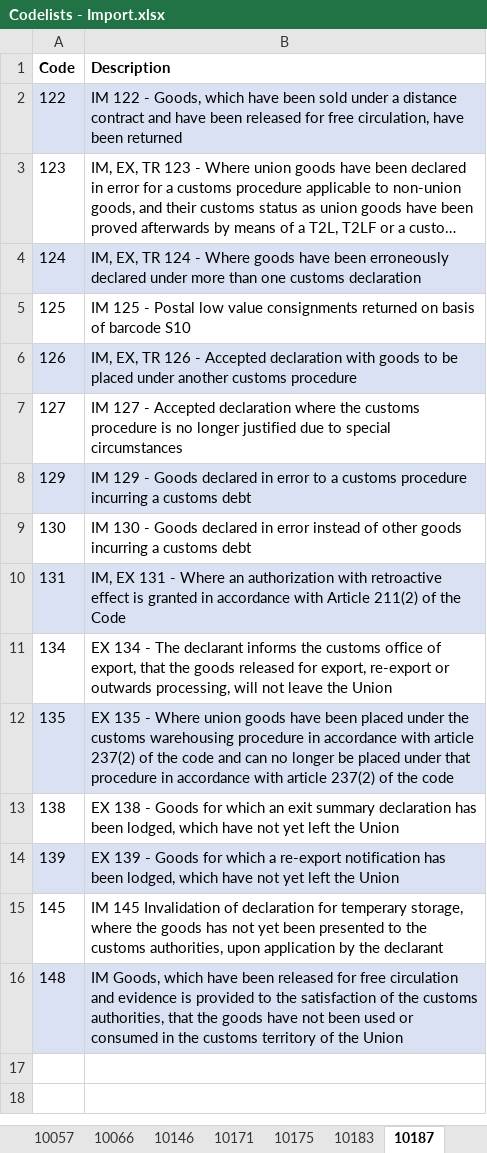
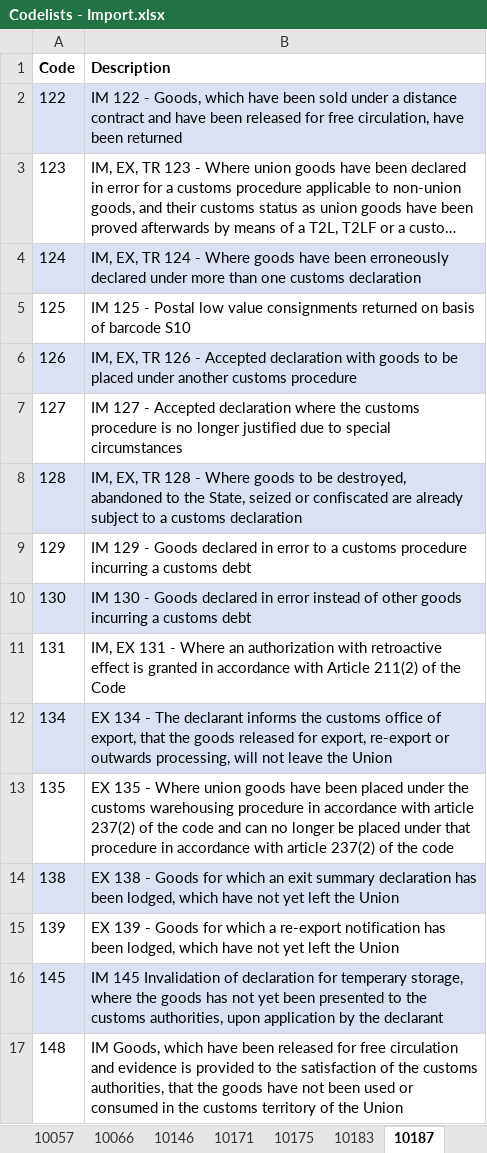
Before and after one commit to skat/dms-public, an Excel workbook: Codelists/Codelists - Import.xlsx, sheet 10187, drawn as a sheet; long unchanged cells end in …; values as stored, in another font and other column widths than the file's, no borders; addresses are those after the commit; the diff names each change by its address in the sheet, - before the commit and + after, or states it on an @@ line.

```diff
--- a/Codelists/Codelists - Import.xlsx (sheet 10187)
+++ b/Codelists/Codelists - Import.xlsx (sheet 10187)
+row 8: 128 | IM, EX, TR 128 - Where goods to be destroyed, abandoned to the State, seized or confiscated are already subject to a customs declaration
-A9:B9 fill: #D9E1F2
+A9:B9 fill: none
-A10:B10 fill: none
+A10:B10 fill: #D9E1F2
-A11:B11 fill: #D9E1F2
+A11:B11 fill: none
-A12:B12 fill: none
+A12:B12 fill: #D9E1F2
-A13:B13 fill: #D9E1F2
+A13:B13 fill: none
-A14:B14 fill: none
+A14:B14 fill: #D9E1F2
-A15:B15 fill: #D9E1F2
+A15:B15 fill: none
-A16:B16 fill: none
+A16:B16 fill: #D9E1F2
-A17:B17 fill: #D9E1F2
+A17:B17 fill: none
```
Also changed, not shown: sheet 10004, sheet 10035, sheet 10272, sheet 10214, sheet 10183, sheet 10057, 3 more sheets.
